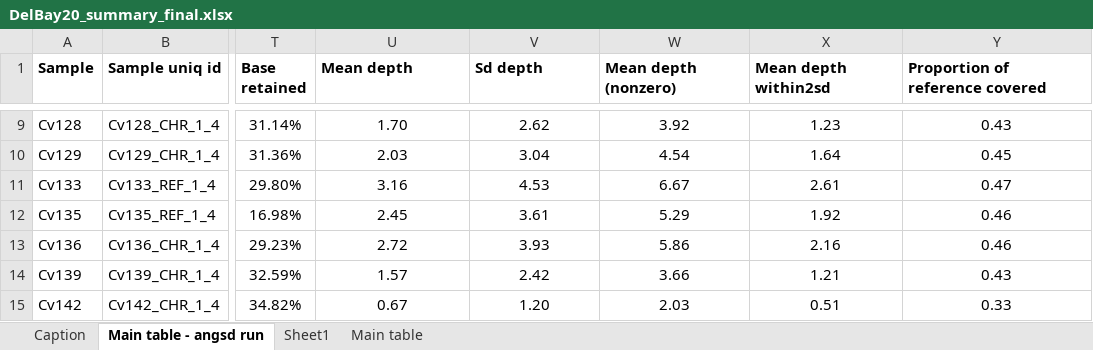
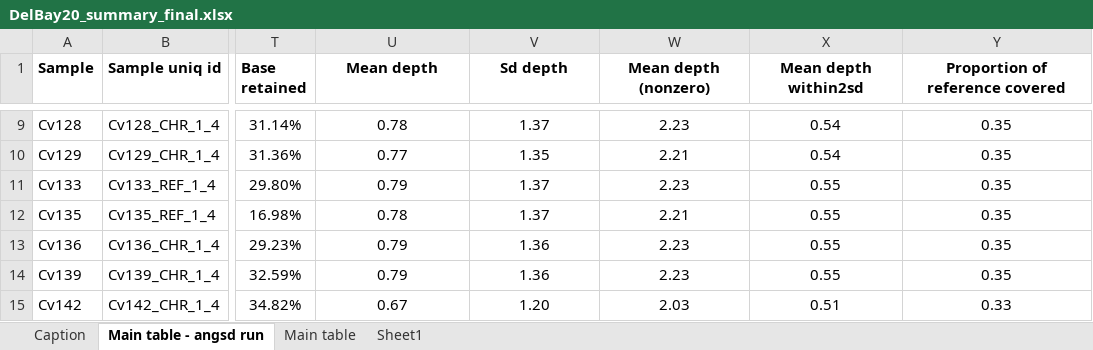
Before and after one commit to hzz0024/HG_Code_Bay, an Excel workbook: DelBay_summary/DelBay20_summary_final.xlsx, sheet Main table - angsd run, drawn as a sheet; only a part is shown, gaps mark what is left out; values as stored, in another font and other column widths than the file's, no borders; the diff covers the shown part only; the diff names each change by its address in the sheet, - before the commit and + after, or states it on an @@ line.

```diff
--- a/DelBay_summary/DelBay20_summary_final.xlsx (sheet Main table - angsd run)
+++ b/DelBay_summary/DelBay20_summary_final.xlsx (sheet Main table - angsd run)
@@ sheet tab order changed: Caption | Main table - angsd run | Main table | Sheet1 @@
-U1:Y1 alignment: left
+U1:Y1 alignment: center
-U9 (Mean depth): 1.70
+U9 (Mean depth): 0.78
-V9 (Sd depth): 2.62
+V9 (Sd depth): 1.37
-W9 (Mean depth (nonzero)): 3.92
+W9 (Mean depth (nonzero)): 2.23
-X9 (Mean depth within2sd): 1.23
+X9 (Mean depth within2sd): 0.54
-Y9 (Proportion of reference covered): 0.43
+Y9 (Proportion of reference covered): 0.35
-U10 (Mean depth): 2.03
+U10 (Mean depth): 0.77
-V10 (Sd depth): 3.04
+V10 (Sd depth): 1.35
-W10 (Mean depth (nonzero)): 4.54
+W10 (Mean depth (nonzero)): 2.21
-X10 (Mean depth within2sd): 1.64
+X10 (Mean depth within2sd): 0.54
-Y10 (Proportion of reference covered): 0.45
+Y10 (Proportion of reference covered): 0.35
-U11 (Mean depth): 3.16
+U11 (Mean depth): 0.79
-V11 (Sd depth): 4.53
+V11 (Sd depth): 1.37
-W11 (Mean depth (nonzero)): 6.67
+W11 (Mean depth (nonzero)): 2.23
-X11 (Mean depth within2sd): 2.61
+X11 (Mean depth within2sd): 0.55
-Y11 (Proportion of reference covered): 0.47
+Y11 (Proportion of reference covered): 0.35
-U12 (Mean depth): 2.45
+U12 (Mean depth): 0.78
-V12 (Sd depth): 3.61
+V12 (Sd depth): 1.37
-W12 (Mean depth (nonzero)): 5.29
+W12 (Mean depth (nonzero)): 2.21
-X12 (Mean depth within2sd): 1.92
+X12 (Mean depth within2sd): 0.55
-Y12:Y13 (Proportion of reference covered): 0.46
+Y12:Y13 (Proportion of reference covered): 0.35
-U13 (Mean depth): 2.72
+U13 (Mean depth): 0.79
-V13 (Sd depth): 3.93
+V13 (Sd depth): 1.36
-W13 (Mean depth (nonzero)): 5.86
+W13 (Mean depth (nonzero)): 2.23
-X13 (Mean depth within2sd): 2.16
+X13 (Mean depth within2sd): 0.55
-U14 (Mean depth): 1.57
+U14 (Mean depth): 0.79
-V14 (Sd depth): 2.42
+V14 (Sd depth): 1.36
-W14 (Mean depth (nonzero)): 3.66
+W14 (Mean depth (nonzero)): 2.23
-X14 (Mean depth within2sd): 1.21
+X14 (Mean depth within2sd): 0.55
-Y14 (Proportion of reference covered): 0.43
+Y14 (Proportion of reference covered): 0.35
```
Also changed, not shown: 1 added row, 2 removed rows and 450 edited cells elsewhere in this sheet, sheet Main table, sheet Sheet1, charts or pictures, DelBay_summary/DelBay19_summary_final.xlsx, 43 other files.
